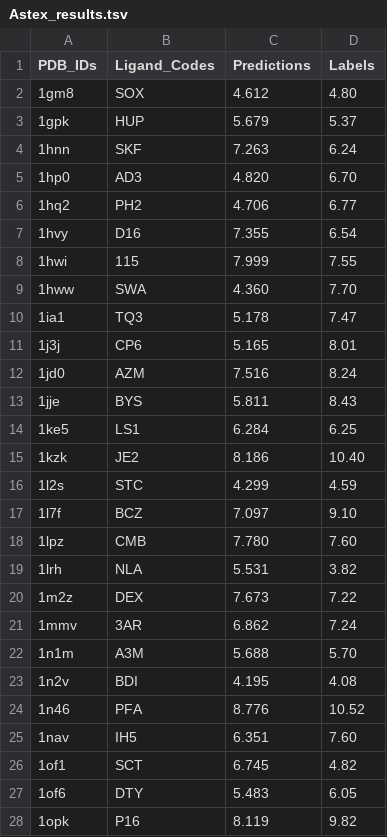
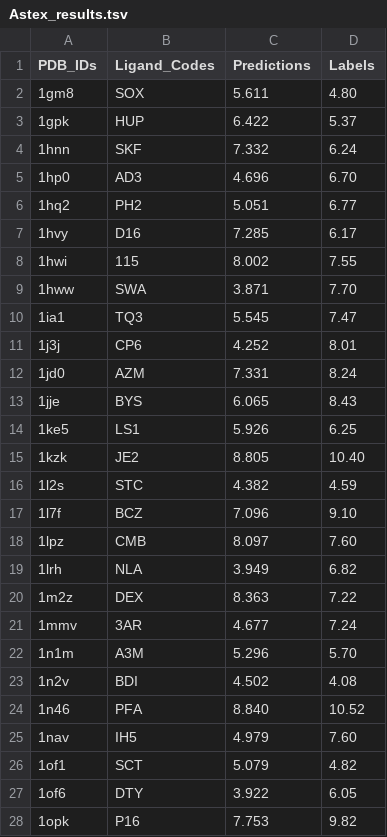
Before and after one commit to Blue1993/PretrainedBA, a TSV file: results/affinity/CV4/Astex_results.tsv, drawn as a sheet; only a part is shown; the diff covers the shown part only.

```diff
--- a/results/affinity/CV4/Astex_results.tsv
+++ b/results/affinity/CV4/Astex_results.tsv
@@ -1,28 +1,28 @@
 PDB_IDs	Ligand_Codes	Predictions	Labels
-1gm8	SOX	4.612	4.80
-1gpk	HUP	5.679	5.37
-1hnn	SKF	7.263	6.24
-1hp0	AD3	4.820	6.70
-1hq2	PH2	4.706	6.77
-1hvy	D16	7.355	6.54
-1hwi	115	7.999	7.55
-1hww	SWA	4.360	7.70
-1ia1	TQ3	5.178	7.47
-1j3j	CP6	5.165	8.01
-1jd0	AZM	7.516	8.24
-1jje	BYS	5.811	8.43
-1ke5	LS1	6.284	6.25
-1kzk	JE2	8.186	10.40
-1l2s	STC	4.299	4.59
-1l7f	BCZ	7.097	9.10
-1lpz	CMB	7.780	7.60
-1lrh	NLA	5.531	3.82
-1m2z	DEX	7.673	7.22
-1mmv	3AR	6.862	7.24
-1n1m	A3M	5.688	5.70
-1n2v	BDI	4.195	4.08
-1n46	PFA	8.776	10.52
-1nav	IH5	6.351	7.60
-1of1	SCT	6.745	4.82
-1of6	DTY	5.483	6.05
-1opk	P16	8.119	9.82
+1gm8	SOX	5.611	4.80
+1gpk	HUP	6.422	5.37
+1hnn	SKF	7.332	6.24
+1hp0	AD3	4.696	6.70
+1hq2	PH2	5.051	6.77
+1hvy	D16	7.285	6.17
+1hwi	115	8.002	7.55
+1hww	SWA	3.871	7.70
+1ia1	TQ3	5.545	7.47
+1j3j	CP6	4.252	8.01
+1jd0	AZM	7.331	8.24
+1jje	BYS	6.065	8.43
+1ke5	LS1	5.926	6.25
+1kzk	JE2	8.805	10.40
+1l2s	STC	4.382	4.59
+1l7f	BCZ	7.096	9.10
+1lpz	CMB	8.097	7.60
+1lrh	NLA	3.949	6.82
+1m2z	DEX	8.363	7.22
+1mmv	3AR	4.677	7.24
+1n1m	A3M	5.296	5.70
+1n2v	BDI	4.502	4.08
+1n46	PFA	8.840	10.52
+1nav	IH5	4.979	7.60
+1of1	SCT	5.079	4.82
+1of6	DTY	3.922	6.05
+1opk	P16	7.753	9.82
```
Also changed, not shown: 48 edited cells elsewhere in this file, results/affinity/CV4/CASF2013_results.tsv, results/affinity/CV4/CSAR2012_results.tsv, 5 other files.
